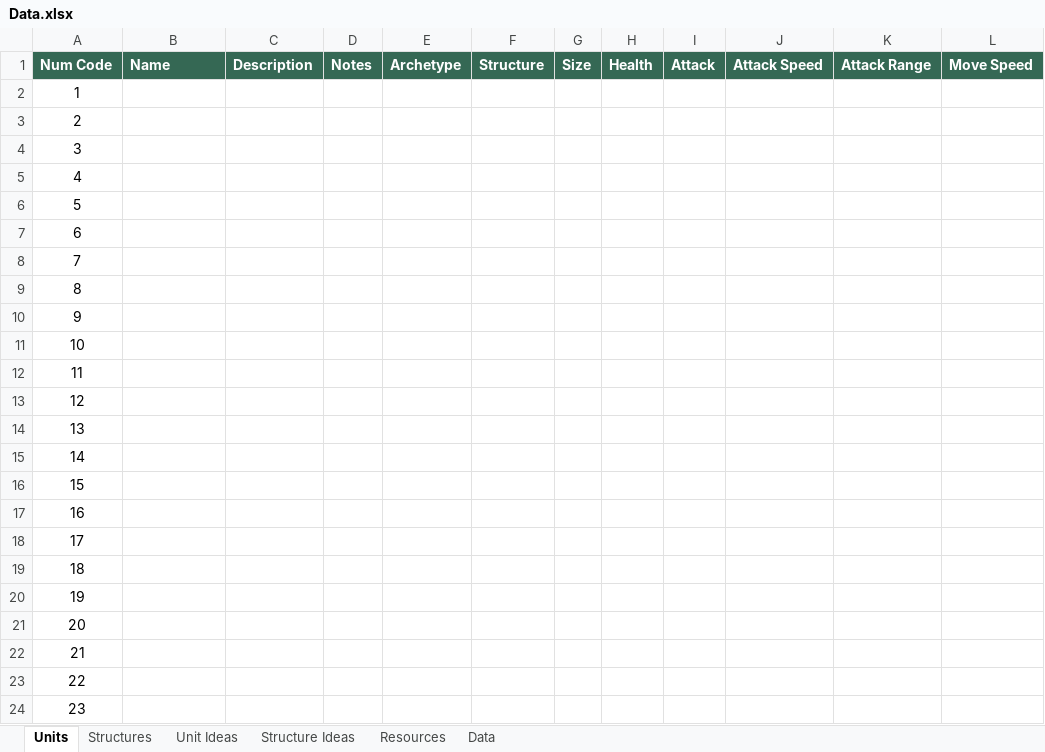
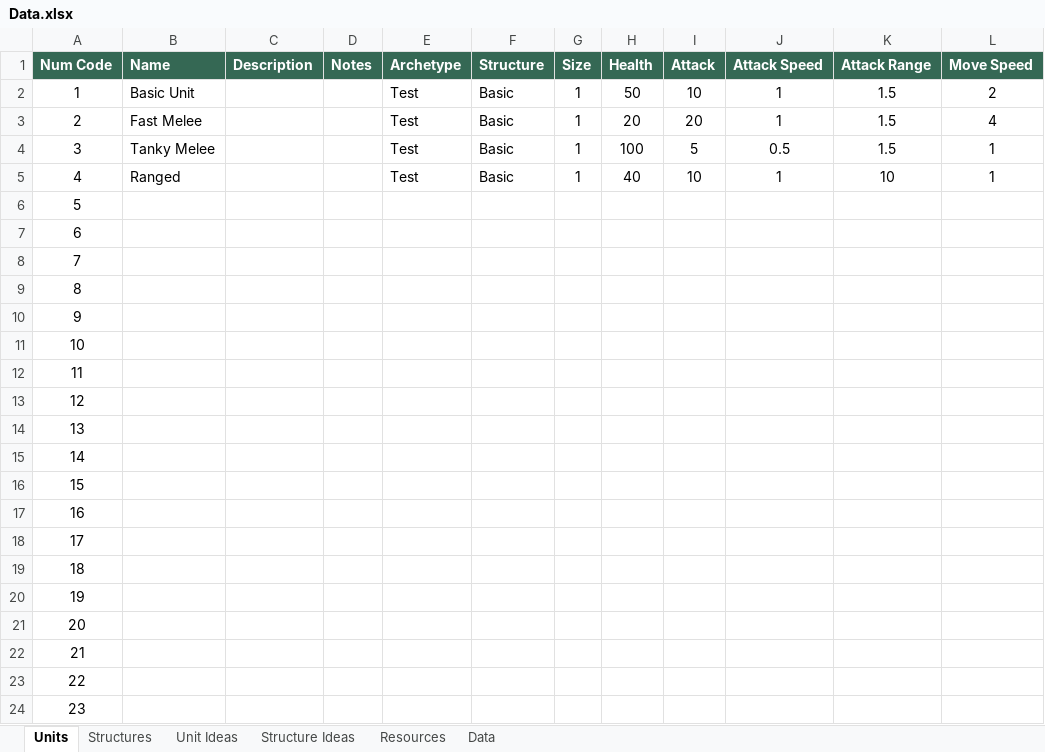
Before and after one commit to moloy559/army-roguelike, an Excel workbook: Assets/Data/Data.xlsx, sheet Units, drawn as a sheet; only a part is shown; values as stored, in another font and other column widths than the file's, no borders; table styles not drawn; the diff names each change by its address in the sheet, - before the commit and + after, or states it on an @@ line.

Commit message:
Some random values

```diff
--- a/Assets/Data/Data.xlsx (sheet Units)
+++ b/Assets/Data/Data.xlsx (sheet Units)
-B2 (Name): (empty)
+B2 (Name): Basic Unit
-E2:E5 (Archetype): (empty)
+E2:E5 (Archetype): Test
-F2:F5 (Structure): (empty)
+F2:F5 (Structure): Basic
-G2:G5 (Size): (empty)
+G2:G5 (Size): 1
-H2 (Health): (empty)
+H2 (Health): 50
-I2 (Attack): (empty)
+I2 (Attack): 10
-J2:J3 (Attack Speed): (empty)
+J2:J3 (Attack Speed): 1
-K2:K4 (Attack Range): (empty)
+K2:K4 (Attack Range): 1.5
-L2 (Move Speed): (empty)
+L2 (Move Speed): 2
-B3 (Name): (empty)
+B3 (Name): Fast Melee
-H3 (Health): (empty)
+H3 (Health): 20
-I3 (Attack): (empty)
+I3 (Attack): 20
-L3 (Move Speed): (empty)
+L3 (Move Speed): 4
-B4 (Name): (empty)
+B4 (Name): Tanky Melee
-H4 (Health): (empty)
+H4 (Health): 100
-I4 (Attack): (empty)
+I4 (Attack): 5
-J4 (Attack Speed): (empty)
+J4 (Attack Speed): 0.5
-L4:L5 (Move Speed): (empty)
+L4:L5 (Move Speed): 1
-B5 (Name): (empty)
+B5 (Name): Ranged
-H5 (Health): (empty)
+H5 (Health): 40
-I5 (Attack): (empty)
+I5 (Attack): 10
-J5 (Attack Speed): (empty)
+J5 (Attack Speed): 1
-K5 (Attack Range): (empty)
+K5 (Attack Range): 10
```
Also changed, not shown: sheet Structures, sheet Data, 1 other file.
